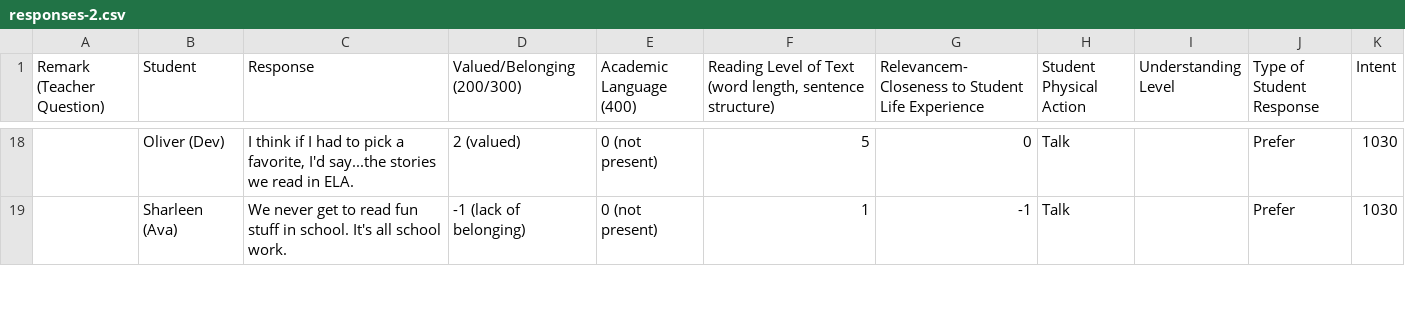
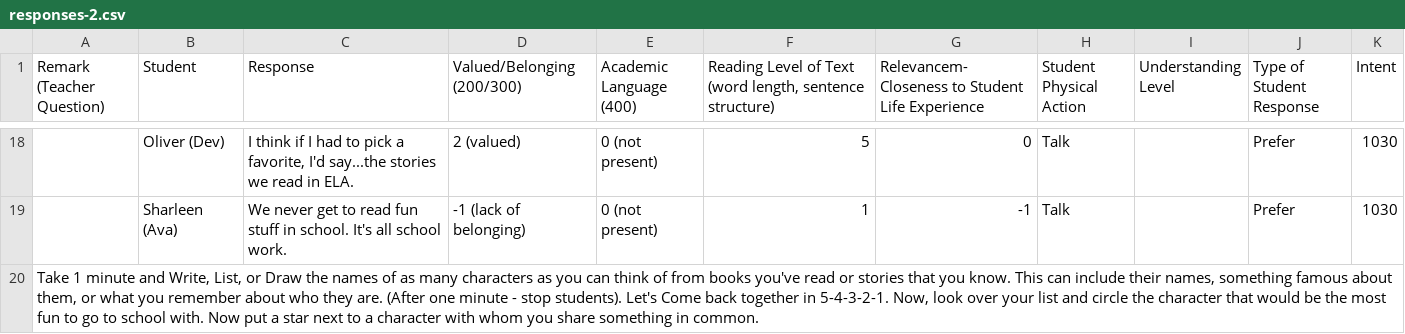
Before and after one commit to bferster/liza, a CSV file: data/responses-2.csv, drawn as a sheet; only a part is shown, gaps mark what is left out; the diff covers the shown part only; the diff names each change by its address in the sheet, - before the commit and + after, or states it on an @@ line.

```diff
--- a/data/responses-2.csv
+++ b/data/responses-2.csv
+row 20: Take 1 minute and Write, List, or Draw the names of as many characters as you can think of from books you've read or stories that you know. This can include their names, something famous about them, or what you remember about who they are. (After one minute - stop students). Let's Come back together in 5-4-3-2-1. Now, look over your list and circle the character that would be the most fun to go to school with. Now put a star next to a character with whom you share something in common.
```
Also changed, not shown: 1 edited cell elsewhere in this file, data/config-1.csv, data/config-2.csv, 6 other files.
